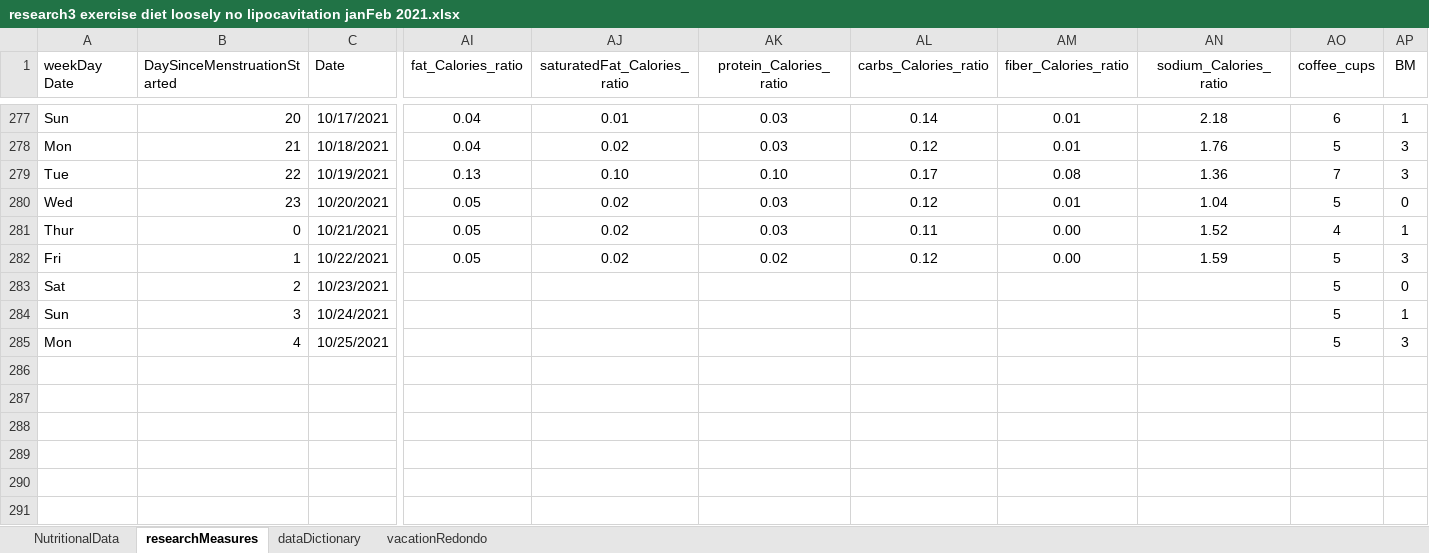
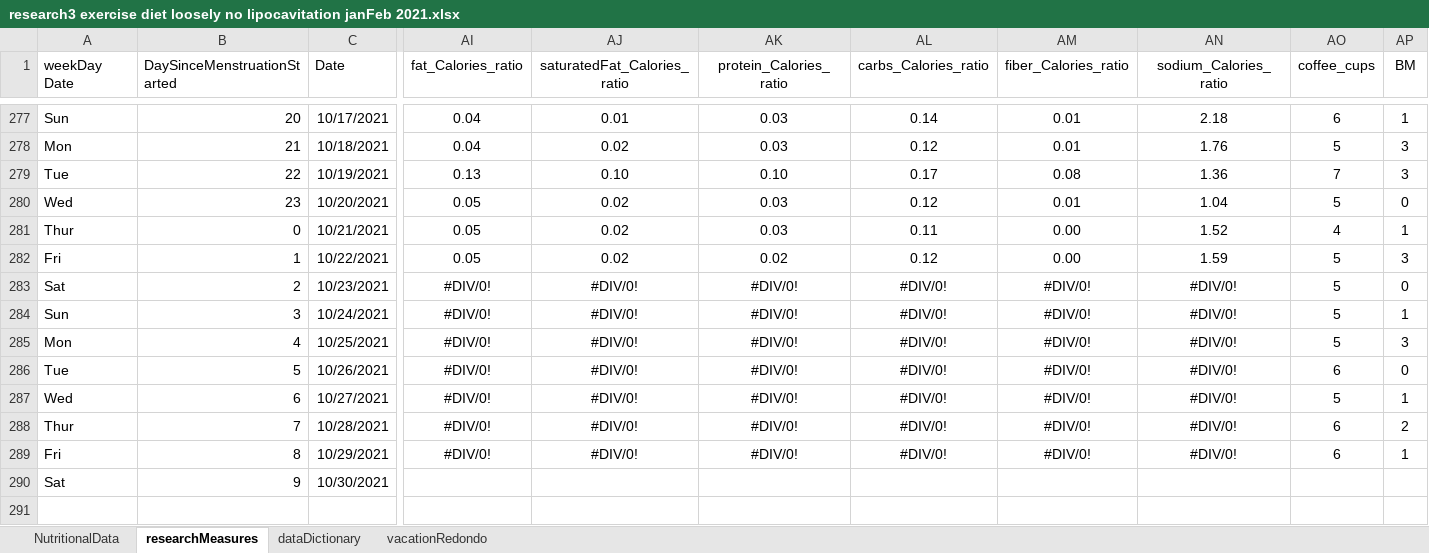
Before and after one commit to JanJanJan2018/lipocavitation-dieting-exercise-21-day-research, an Excel workbook: research3 exercise diet loosely no lipocavitation janFeb 2021.xlsx, sheet researchMeasures, drawn as a sheet; only a part is shown, gaps mark what is left out; values as stored, in another font and other column widths than the file's, no borders; 1 other sheet too large or unreadable and not compared; rows hold the shown columns only; the diff names each change by its address in the sheet, - before the commit and + after, or states it on an @@ line.

Commit message:
Add files via upload

```diff
--- a/research3 exercise diet loosely no lipocavitation janFeb 2021.xlsx (sheet researchMeasures)
+++ b/research3 exercise diet loosely no lipocavitation janFeb 2021.xlsx (sheet researchMeasures)
-AI283:AI285 (fat_Calories_ratio): (empty)
+AI283:AI285 (fat_Calories_ratio): #DIV/0!
-AJ283:AJ285 (saturatedFat_Calories_ratio): (empty)
+AJ283:AJ285 (saturatedFat_Calories_ratio): #DIV/0!
-AK283:AK285 (protein_Calories_ratio): (empty)
+AK283:AK285 (protein_Calories_ratio): #DIV/0!
-AL283:AL285 (carbs_Calories_ratio): (empty)
+AL283:AL285 (carbs_Calories_ratio): #DIV/0!
-AM283:AM285 (fiber_Calories_ratio): (empty)
+AM283:AM285 (fiber_Calories_ratio): #DIV/0!
-AN283:AN285 (sodium_Calories_ratio): (empty)
+AN283:AN285 (sodium_Calories_ratio): #DIV/0!
+row 286: Tue | 5 | 10/26/2021 | #DIV/0! | #DIV/0! | #DIV/0! | #DIV/0! | #DIV/0! | #DIV/0! | 6 | 0
+row 287: Wed | 6 | 10/27/2021 | #DIV/0! | #DIV/0! | #DIV/0! | #DIV/0! | #DIV/0! | #DIV/0! | 5 | 1
+row 288: Thur | 7 | 10/28/2021 | #DIV/0! | #DIV/0! | #DIV/0! | #DIV/0! | #DIV/0! | #DIV/0! | 6 | 2
+row 289: Fri | 8 | 10/29/2021 | #DIV/0! | #DIV/0! | #DIV/0! | #DIV/0! | #DIV/0! | #DIV/0! | 6 | 1
+row 290: Sat | 9 | 10/30/2021
+row 291: (empty)
```
Also changed, not shown: sheet NutritionalData.
